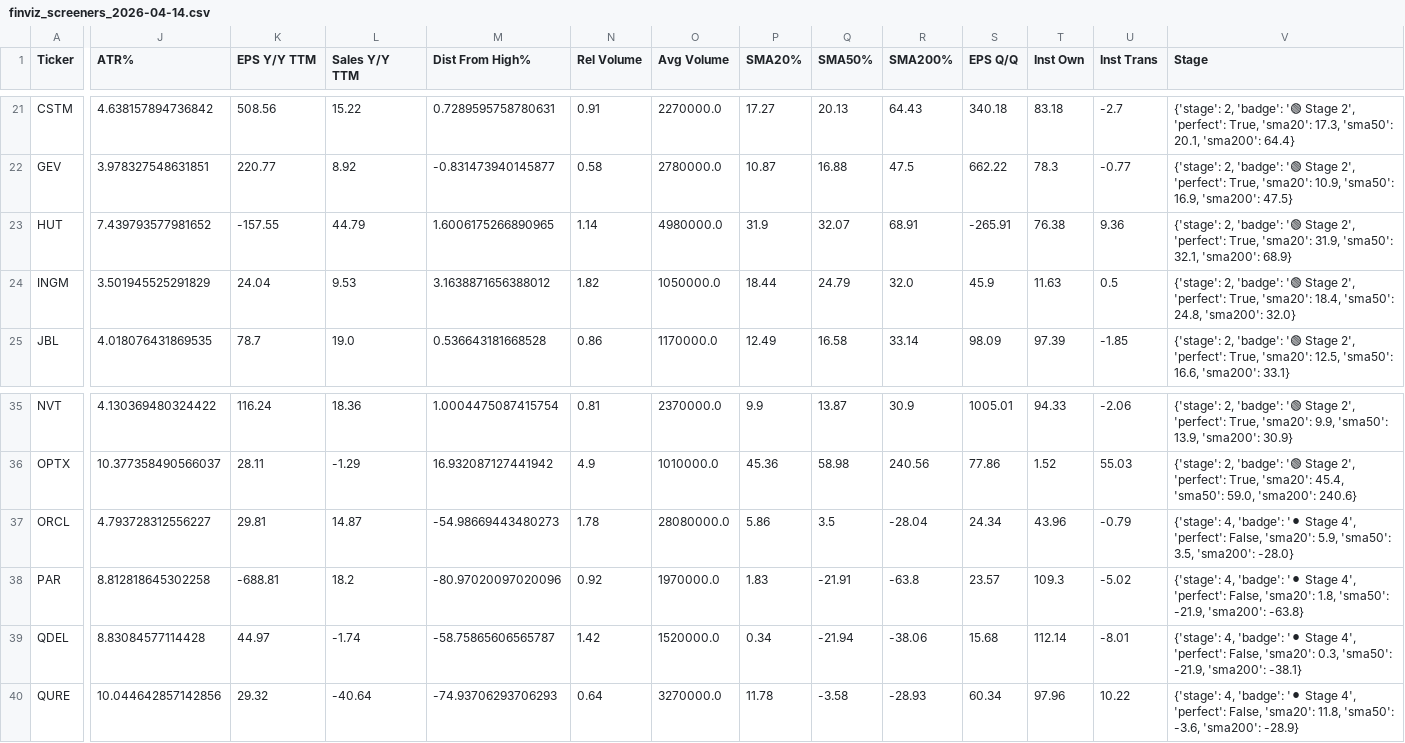
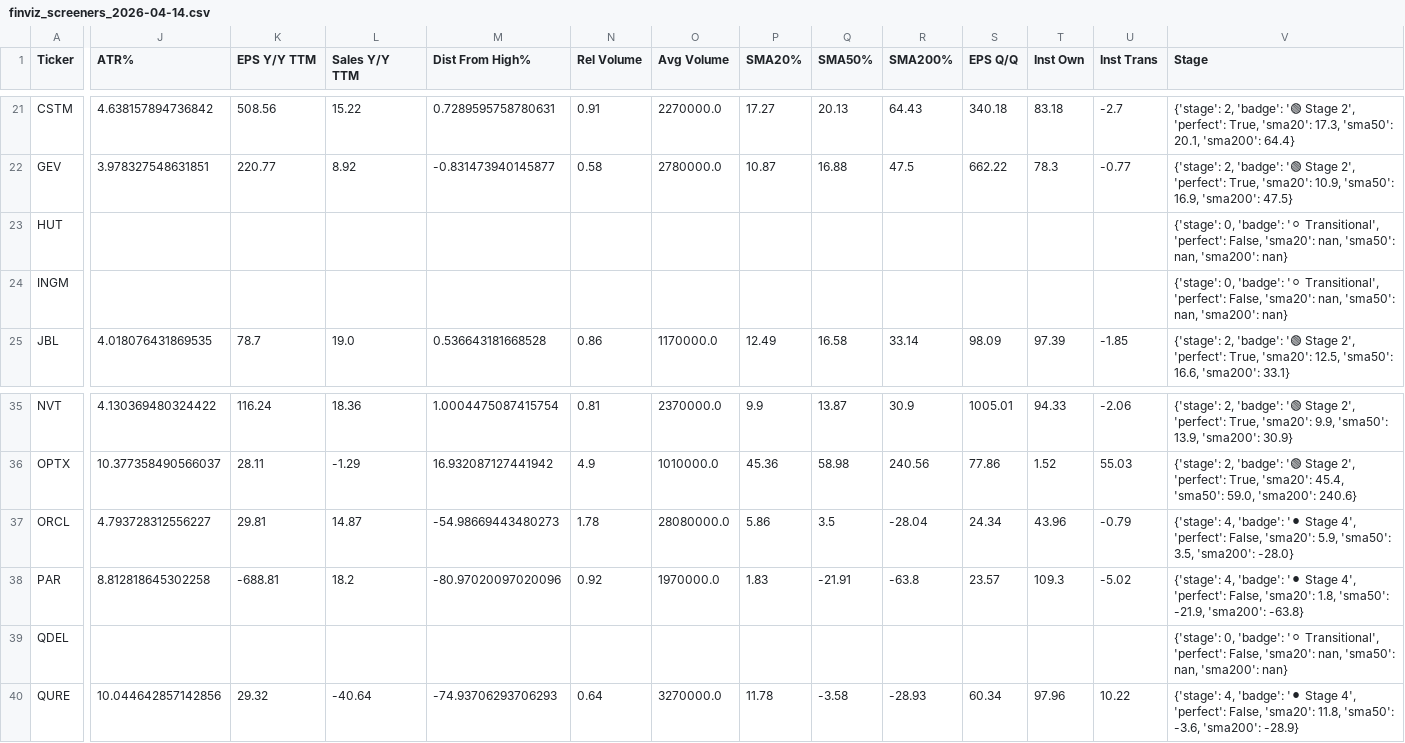
Before and after one commit to AnanthSrinivasan/finviz-screener-agent, a CSV file: data/finviz_screeners_2026-04-14.csv, drawn as a sheet; only a part is shown, gaps mark what is left out; the diff covers the shown part only; the diff names each change by its address in the sheet, - before the commit and + after, or states it on an @@ line.

```diff
--- a/data/finviz_screeners_2026-04-14.csv
+++ b/data/finviz_screeners_2026-04-14.csv
-J23 (ATR%): 7.439793577981652
+J23 (ATR%): (empty)
-K23 (EPS Y/Y TTM): -157.55
+K23 (EPS Y/Y TTM): (empty)
-L23 (Sales Y/Y TTM): 44.79
+L23 (Sales Y/Y TTM): (empty)
-M23 (Dist From High%): 1.6006175266890965
+M23 (Dist From High%): (empty)
-N23 (Rel Volume): 1.14
+N23 (Rel Volume): (empty)
-O23 (Avg Volume): 4980000.0
+O23 (Avg Volume): (empty)
-P23 (SMA20%): 31.9
+P23 (SMA20%): (empty)
-Q23 (SMA50%): 32.07
+Q23 (SMA50%): (empty)
-R23 (SMA200%): 68.91
+R23 (SMA200%): (empty)
-S23 (EPS Q/Q): -265.91
+S23 (EPS Q/Q): (empty)
-T23 (Inst Own): 76.38
+T23 (Inst Own): (empty)
-U23 (Inst Trans): 9.36
+U23 (Inst Trans): (empty)
-V23 (Stage): {'stage': 2, 'badge': '🟢 Stage 2', 'perfect': True, 'sma20': 31.9, 'sma50': 32.1, 'sma200': 68.9}
+V23 (Stage): {'stage': 0, 'badge': '⚪ Transitional', 'perfect': False, 'sma20': nan, 'sma50': nan, 'sma200': nan}
-J24 (ATR%): 3.501945525291829
+J24 (ATR%): (empty)
-K24 (EPS Y/Y TTM): 24.04
+K24 (EPS Y/Y TTM): (empty)
-L24 (Sales Y/Y TTM): 9.53
+L24 (Sales Y/Y TTM): (empty)
-M24 (Dist From High%): 3.1638871656388012
+M24 (Dist From High%): (empty)
-N24 (Rel Volume): 1.82
+N24 (Rel Volume): (empty)
-O24 (Avg Volume): 1050000.0
+O24 (Avg Volume): (empty)
-P24 (SMA20%): 18.44
+P24 (SMA20%): (empty)
-Q24 (SMA50%): 24.79
+Q24 (SMA50%): (empty)
-R24 (SMA200%): 32.0
+R24 (SMA200%): (empty)
-S24 (EPS Q/Q): 45.9
+S24 (EPS Q/Q): (empty)
-T24 (Inst Own): 11.63
+T24 (Inst Own): (empty)
-U24 (Inst Trans): 0.5
+U24 (Inst Trans): (empty)
-V24 (Stage): {'stage': 2, 'badge': '🟢 Stage 2', 'perfect': True, 'sma20': 18.4, 'sma50': 24.8, 'sma200': 32.0}
+V24 (Stage): {'stage': 0, 'badge': '⚪ Transitional', 'perfect': False, 'sma20': nan, 'sma50': nan, 'sma200': nan}
-J39 (ATR%): 8.83084577114428
+J39 (ATR%): (empty)
-K39 (EPS Y/Y TTM): 44.97
+K39 (EPS Y/Y TTM): (empty)
-L39 (Sales Y/Y TTM): -1.74
+L39 (Sales Y/Y TTM): (empty)
-M39 (Dist From High%): -58.75865606565787
+M39 (Dist From High%): (empty)
-N39 (Rel Volume): 1.42
+N39 (Rel Volume): (empty)
-O39 (Avg Volume): 1520000.0
+O39 (Avg Volume): (empty)
-P39 (SMA20%): 0.34
+P39 (SMA20%): (empty)
-Q39 (SMA50%): -21.94
+Q39 (SMA50%): (empty)
-R39 (SMA200%): -38.06
+R39 (SMA200%): (empty)
-S39 (EPS Q/Q): 15.68
+S39 (EPS Q/Q): (empty)
-T39 (Inst Own): 112.14
+T39 (Inst Own): (empty)
-U39 (Inst Trans): -8.01
+U39 (Inst Trans): (empty)
-V39 (Stage): {'stage': 4, 'badge': '⚫ Stage 4', 'perfect': False, 'sma20': 0.3, 'sma50': -21.9, 'sma200': -38.1}
+V39 (Stage): {'stage': 0, 'badge': '⚪ Transitional', 'perfect': False, 'sma20': nan, 'sma50': nan, 'sma200': nan}
```
Also changed, not shown: 96 edited cells elsewhere in this file, 6 other files.
